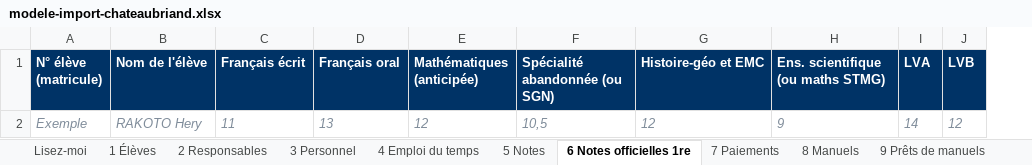
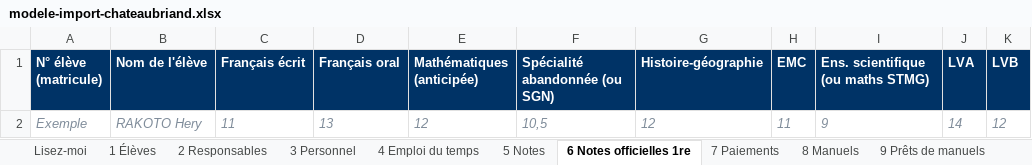
Before and after one commit to Chateaube/Chateaube, an Excel workbook: ent/modeles/modele-import-chateaubriand.xlsx, sheet 6 Notes officielles 1re, drawn as a sheet; values as stored, in another font and other column widths than the file's, no borders; the diff names each change by its address in the sheet, - before the commit and + after, or states it on an @@ line.

```diff
--- a/ent/modeles/modele-import-chateaubriand.xlsx (sheet 6 Notes officielles 1re)
+++ b/ent/modeles/modele-import-chateaubriand.xlsx (sheet 6 Notes officielles 1re)
+column H (EMC), row 2: 11
-G1: Histoire-géo et EMC
+G1: Histoire-géographie
```
Also changed, not shown: 11 other files.
